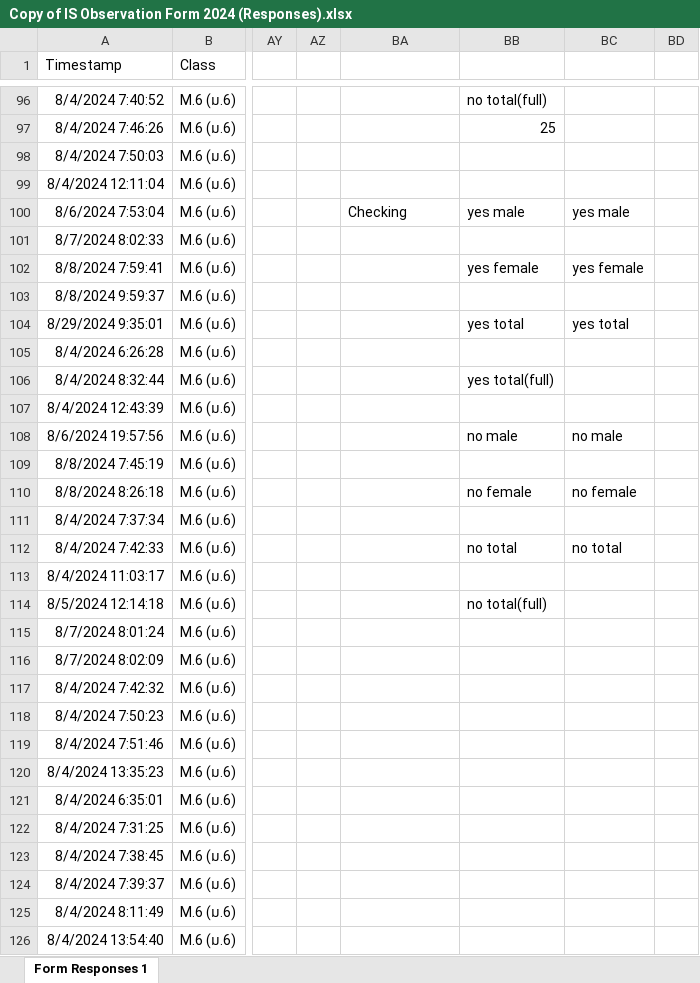
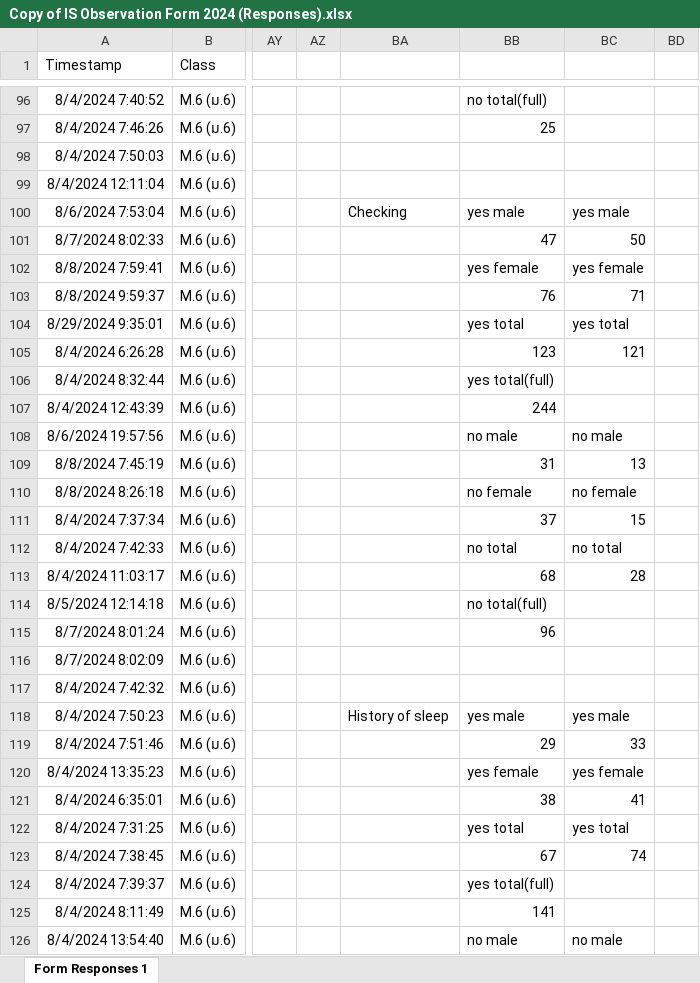
Before and after one commit to Nabsatang02/IS-Observation-Form-2024, an Excel workbook: Copy of IS Observation Form 2024 (Responses).xlsx, sheet Form Responses 1, drawn as a sheet; only a part is shown, gaps mark what is left out; values as stored, in another font and other column widths than the file's, no borders; the diff covers the shown part only; the diff names each change by its address in the sheet, - before the commit and + after, or states it on an @@ line.

Commit message:
Update
Add data

```diff
--- a/Copy of IS Observation Form 2024 (Responses).xlsx (sheet Form Responses 1)
+++ b/Copy of IS Observation Form 2024 (Responses).xlsx (sheet Form Responses 1)
-BB101: (empty)
+BB101: 47
-BC101: (empty)
+BC101: 50
-BB103: (empty)
+BB103: 76
-BC103: (empty)
+BC103: 71
-BB105: (empty)
+BB105: 123
-BC105: (empty)
+BC105: 121
-BB107: (empty)
+BB107: 244
-BB109: (empty)
+BB109: 31
-BC109: (empty)
+BC109: 13
-BB111: (empty)
+BB111: 37
-BC111: (empty)
+BC111: 15
-BB113: (empty)
+BB113: 68
-BC113: (empty)
+BC113: 28
-BB115: (empty)
+BB115: 96
-BA118: (empty)
+BA118: History of sleep
-BB118: (empty)
+BB118: yes male
-BC118: (empty)
+BC118: yes male
-BB119: (empty)
+BB119: 29
-BC119: (empty)
+BC119: 33
-BB120: (empty)
+BB120: yes female
-BC120: (empty)
+BC120: yes female
-BB121: (empty)
+BB121: 38
-BC121: (empty)
+BC121: 41
-BB122: (empty)
+BB122: yes total
-BC122: (empty)
+BC122: yes total
-BB123: (empty)
+BB123: 67
-BC123: (empty)
+BC123: 74
-BB124: (empty)
+BB124: yes total(full)
-BB125: (empty)
+BB125: 141
-BB126: (empty)
+BB126: no male
-BC126: (empty)
+BC126: no male
```
Also changed, not shown: 42 edited cells elsewhere in this sheet.
